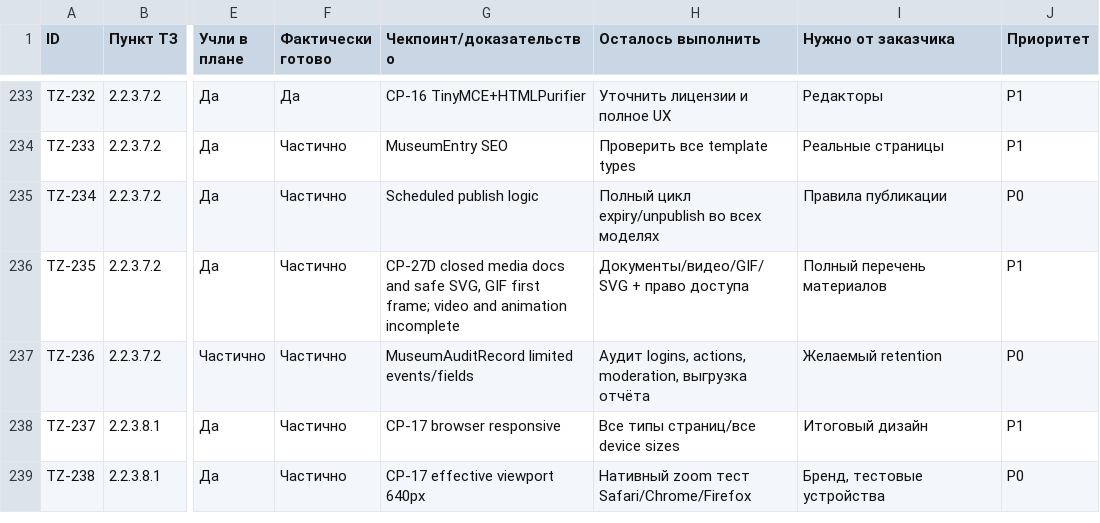
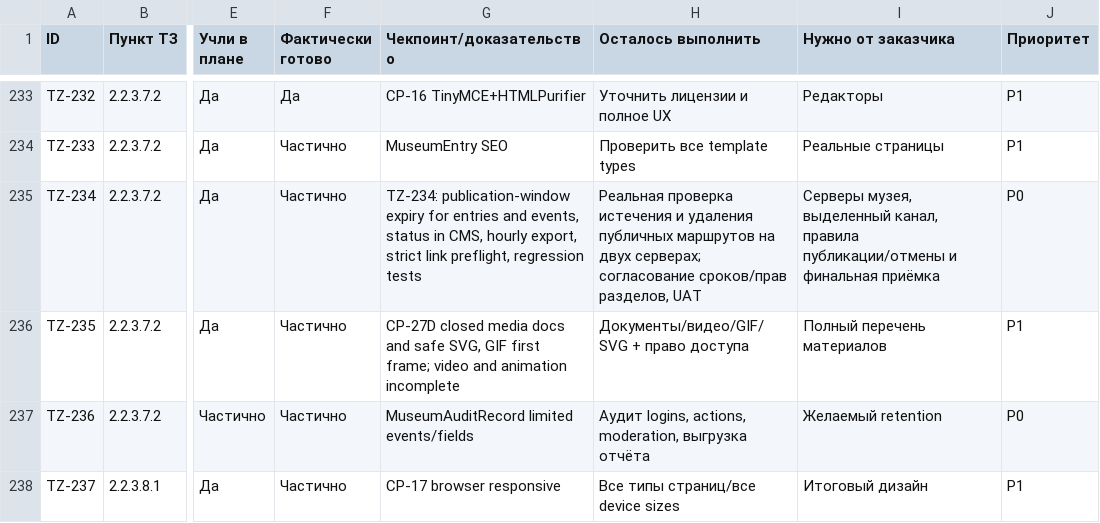
Before and after one commit to arvectum2/musbread, a CSV file: docs/tz-audit/TZ_FULL_MATRIX.csv, drawn as a sheet; only a part is shown, gaps mark what is left out; the shorter side is filled out with more unchanged rows; the diff names each change by its address in the sheet, - before the commit and + after, or states it on an @@ line.

Commit message:
feat(cms): TZ-234 scheduled unpublication for entries and events

```diff
--- a/docs/tz-audit/TZ_FULL_MATRIX.csv
+++ b/docs/tz-audit/TZ_FULL_MATRIX.csv
-G235 (Чекпоинт/доказательство): Scheduled publish logic
+G235 (Чекпоинт/доказательство): TZ-234: publication-window expiry for entries and events, status in CMS, hourly export, strict link preflight, regression tests
-H235 (Осталось выполнить): Полный цикл expiry/unpublish во всех моделях
+H235 (Осталось выполнить): Реальная проверка истечения и удаления публичных маршрутов на двух серверах; согласование сроков/прав разделов, UAT
-I235 (Нужно от заказчика): Правила публикации
+I235 (Нужно от заказчика): Серверы музея, выделенный канал, правила публикации/отмены и финальная приёмка
```
Also changed, not shown: 18 other files.
